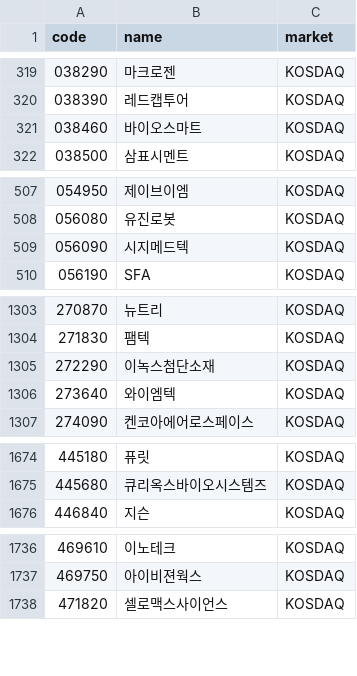
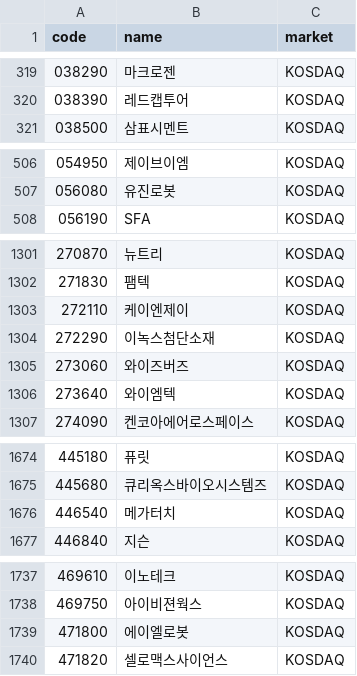
Before and after one commit to 84west0925-jk/kospi-signal-scanner, a CSV file: data/themes/_cache_stocks.csv, drawn as a sheet; only a part is shown, gaps mark what is left out; removed rows and columns are numbered as before the commit, all else as after; the diff covers the shown part only; the diff names each change by its address in the sheet, - before the commit and + after, or states it on an @@ line.

```diff
--- a/data/themes/_cache_stocks.csv
+++ b/data/themes/_cache_stocks.csv
-row 321: 038460 | 바이오스마트 | KOSDAQ
-row 509: 056090 | 시지메드텍 | KOSDAQ
+row 1303: 272110 | 케이엔제이 | KOSDAQ
+row 1305: 273060 | 와이즈버즈 | KOSDAQ
+row 1676: 446540 | 메가터치 | KOSDAQ
+row 1739: 471800 | 에이엘로봇 | KOSDAQ
```
Also changed, not shown: 2 removed rows and 1 edited cell elsewhere in this file, data/themes/_cache_industry_membership.csv, data/themes/_cache_theme_membership.csv, 4 other files.
